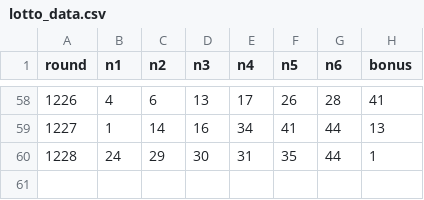
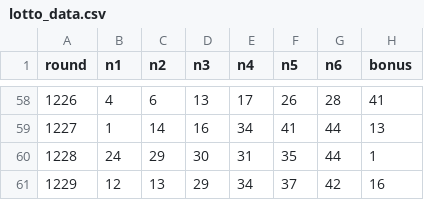
Before and after one commit to tron1981-maker/sakaiLotto, a CSV file: lotto_data.csv, drawn as a sheet; only a part is shown, gaps mark what is left out.

```diff
--- a/lotto_data.csv
+++ b/lotto_data.csv
@@ -60 +60,2 @@ round,n1,n2,n3,n4,n5,n6,bonus
 1228,24,29,30,31,35,44,1
+1229,12,13,29,34,37,42,16
```
